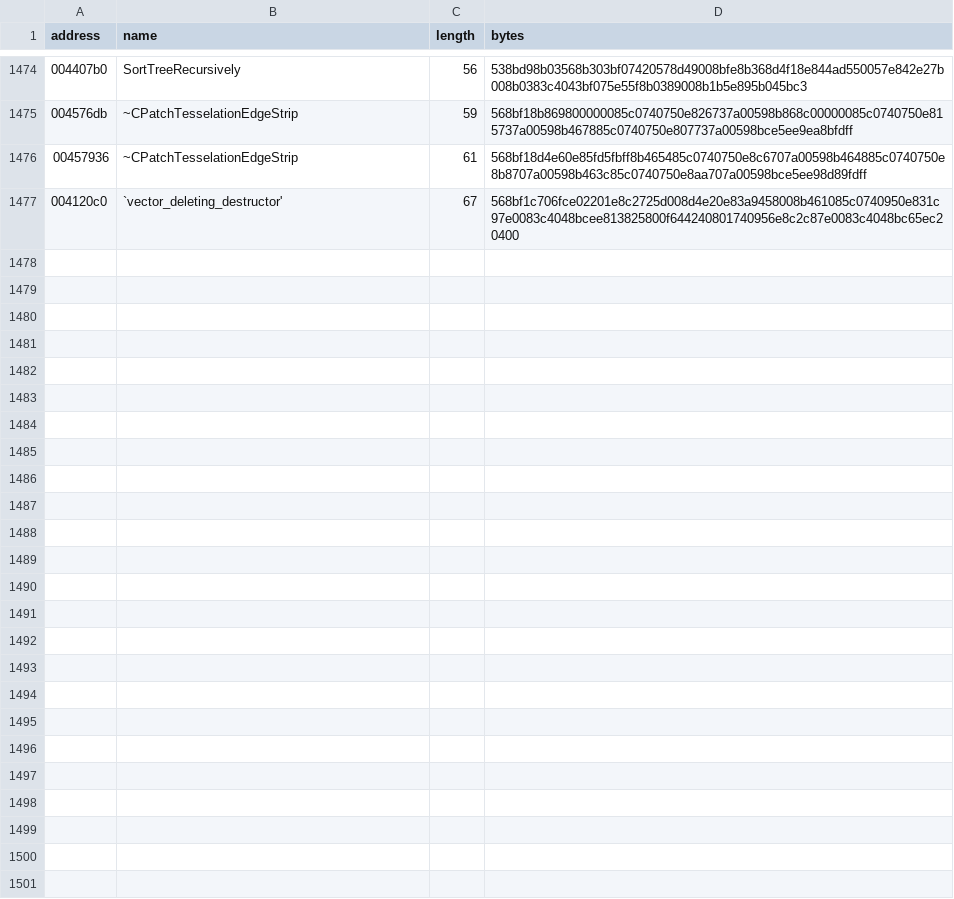
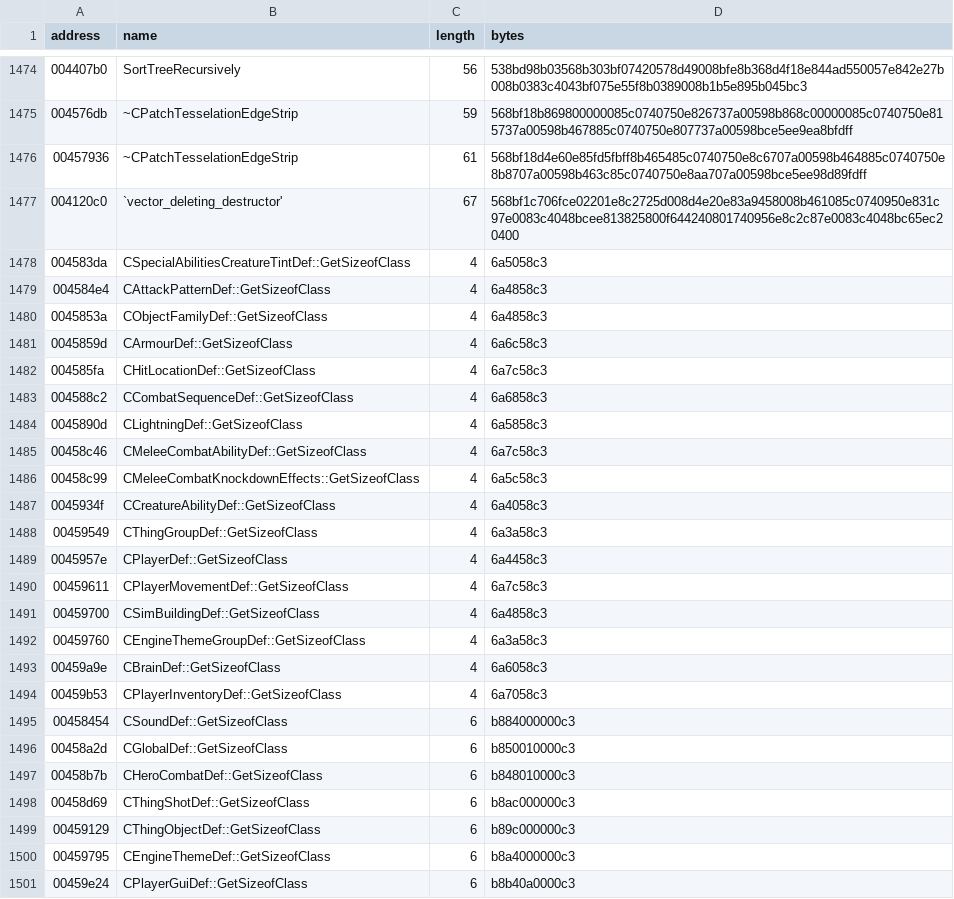
Before and after one commit to BuffJesus/FableDecomp, a TSV file: rebuild/oracles/auto-re-candidates.tsv, drawn as a sheet; only a part is shown, gaps mark what is left out; the diff names each change by its address in the sheet, - before the commit and + after, or states it on an @@ line.

Commit message:
Auto-land tiny constant stubs from batch15

```diff
--- a/rebuild/oracles/auto-re-candidates.tsv
+++ b/rebuild/oracles/auto-re-candidates.tsv
+row 1478: 004583da | CSpecialAbilitiesCreatureTintDef::GetSizeofClass | 4 | 6a5058c3
+row 1479: 004584e4 | CAttackPatternDef::GetSizeofClass | 4 | 6a4858c3
+row 1480: 0045853a | CObjectFamilyDef::GetSizeofClass | 4 | 6a4858c3
+row 1481: 0045859d | CArmourDef::GetSizeofClass | 4 | 6a6c58c3
+row 1482: 004585fa | CHitLocationDef::GetSizeofClass | 4 | 6a7c58c3
+row 1483: 004588c2 | CCombatSequenceDef::GetSizeofClass | 4 | 6a6858c3
+row 1484: 0045890d | CLightningDef::GetSizeofClass | 4 | 6a5858c3
+row 1485: 00458c46 | CMeleeCombatAbilityDef::GetSizeofClass | 4 | 6a7c58c3
+row 1486: 00458c99 | CMeleeCombatKnockdownEffects::GetSizeofClass | 4 | 6a5c58c3
+row 1487: 0045934f | CCreatureAbilityDef::GetSizeofClass | 4 | 6a4058c3
+row 1488: 00459549 | CThingGroupDef::GetSizeofClass | 4 | 6a3a58c3
+row 1489: 0045957e | CPlayerDef::GetSizeofClass | 4 | 6a4458c3
+row 1490: 00459611 | CPlayerMovementDef::GetSizeofClass | 4 | 6a7c58c3
+row 1491: 00459700 | CSimBuildingDef::GetSizeofClass | 4 | 6a4858c3
+row 1492: 00459760 | CEngineThemeGroupDef::GetSizeofClass | 4 | 6a3a58c3
+row 1493: 00459a9e | CBrainDef::GetSizeofClass | 4 | 6a6058c3
+row 1494: 00459b53 | CPlayerInventoryDef::GetSizeofClass | 4 | 6a7058c3
+row 1495: 00458454 | CSoundDef::GetSizeofClass | 6 | b884000000c3
+row 1496: 00458a2d | CGlobalDef::GetSizeofClass | 6 | b850010000c3
+row 1497: 00458b7b | CHeroCombatDef::GetSizeofClass | 6 | b848010000c3
+row 1498: 00458d69 | CThingShotDef::GetSizeofClass | 6 | b8ac000000c3
+row 1499: 00459129 | CThingObjectDef::GetSizeofClass | 6 | b89c000000c3
+row 1500: 00459795 | CEngineThemeDef::GetSizeofClass | 6 | b8a4000000c3
+row 1501: 00459e24 | CPlayerGuiDef::GetSizeofClass | 6 | b8b40a0000c3
```
Also changed, not shown: 52 other files.
